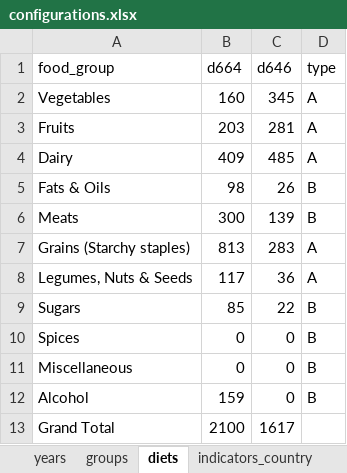
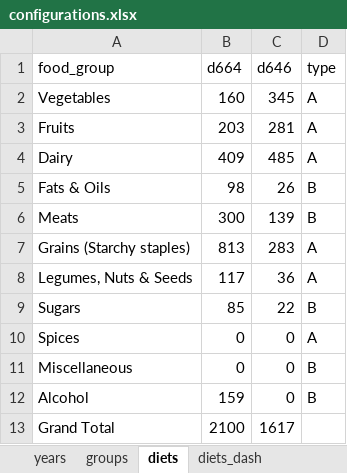
Before and after one commit to CIAT-DAPA/ideal_diet, an Excel workbook: src/inputs/configurations.xlsx, sheet diets, drawn as a sheet; values as stored, in another font and other column widths than the file's, no borders; the diff names each change by its address in the sheet, - before the commit and + after, or states it on an @@ line.

Commit message:
added second reference diet and ran results

```diff
--- a/src/inputs/configurations.xlsx (sheet diets)
+++ b/src/inputs/configurations.xlsx (sheet diets)
+sheet tab: diets_dash
-D10 (type): B
+D10 (type): A
```
Also changed, not shown: other sheet tabs, src/outputs/countries_indicators.xlsx, src/outputs/countries_table_correlation.xlsx, 20 other files.
